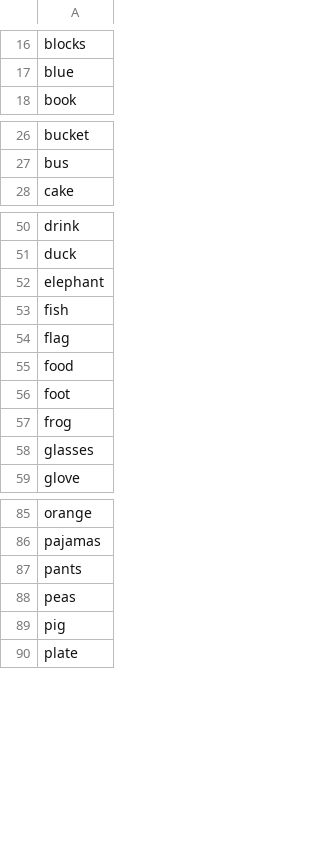
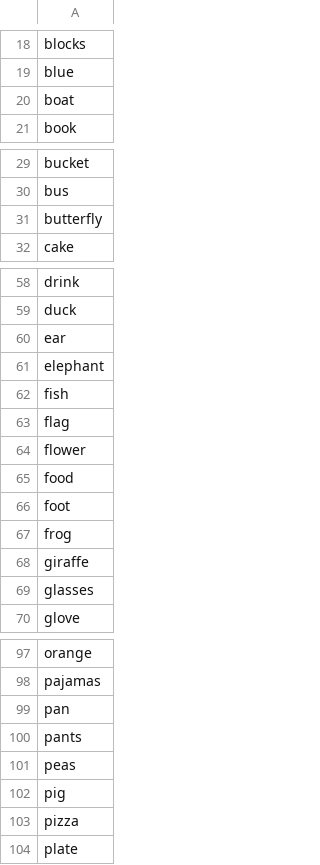
Before and after one commit to peekbank/peekbank-method, a CSV file: metadata/all_items.csv, drawn as a sheet; only a part is shown, gaps mark what is left out; the diff covers the shown part only; the diff names each change by its address in the sheet, - before the commit and + after, or states it on an @@ line.

```diff
--- a/metadata/all_items.csv
+++ b/metadata/all_items.csv
+row 20: boat
+row 31: butterfly
+row 60: ear
+row 64: flower
+row 68: giraffe
+row 99: pan
+row 103: pizza
```
Also changed, not shown: 12 added rows elsewhere in this file, 4 other files.
